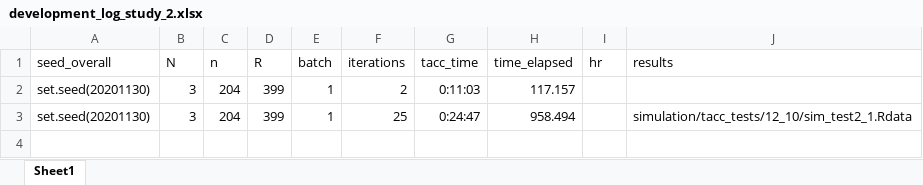
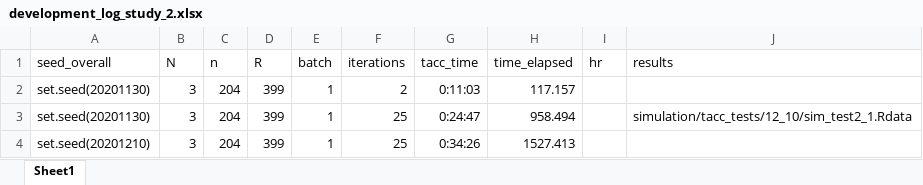
Before and after one commit to meghapsimatrix/dissertation_sim, an Excel workbook: tacc_tests/development_log_study_2.xlsx, sheet Sheet1, drawn as a sheet; values as stored, in another font and other column widths than the file's, no borders; the diff names each change by its address in the sheet, - before the commit and + after, or states it on an @@ line.

```diff
--- a/tacc_tests/development_log_study_2.xlsx (sheet Sheet1)
+++ b/tacc_tests/development_log_study_2.xlsx (sheet Sheet1)
+row 4: set.seed(20201210) | 3 | 204 | 399 | 1 | 25 | 0:34:26 | 1527.413
```
Also changed, not shown: tacc_tests/tacc_timing_study_2.xlsx, 27 other files.
